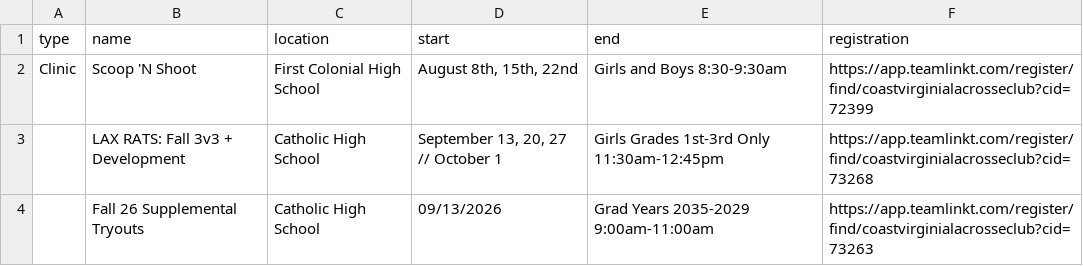
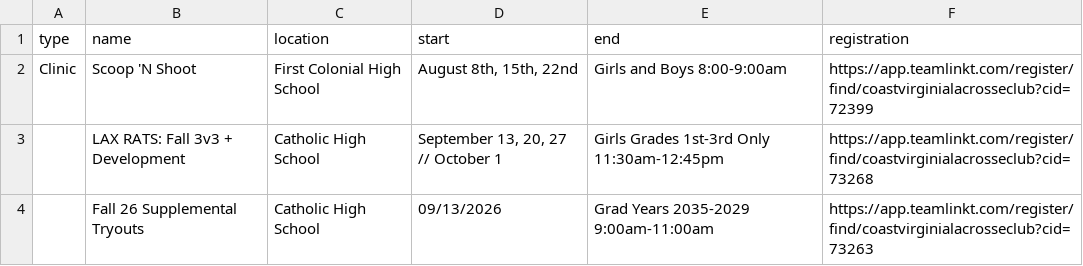
Before and after one commit to coastva/coast-va, a CSV file: assets/data/clinics.csv, drawn as a sheet.

Commit message:
Update clinics.csv from Google Sheets

```diff
--- a/assets/data/clinics.csv
+++ b/assets/data/clinics.csv
@@ -1,3 +1,3 @@
 type,name,location,start,end,registration
-Clinic,Scoop 'N Shoot,First Colonial High School,"August 8th, 15th, 22nd",Girls and Boys 8:30-9:30am,https://app.teamlinkt.com/register/find/coastvirginialacrosseclub?cid=72399
+Clinic,Scoop 'N Shoot,First Colonial High School,"August 8th, 15th, 22nd",Girls and Boys 8:00-9:00am,https://app.teamlinkt.com/register/find/coastvirginialacrosseclub?cid=72399
 ,LAX RATS: Fall 3v3 + Development,Catholic High School,"September 13, 20, 27 // October 1",Girls Grades 1st-3rd Only 11:30am-12:45pm,https://app.teamlinkt.com/register/find/coastvirginialacrosseclub?cid=73268
```
